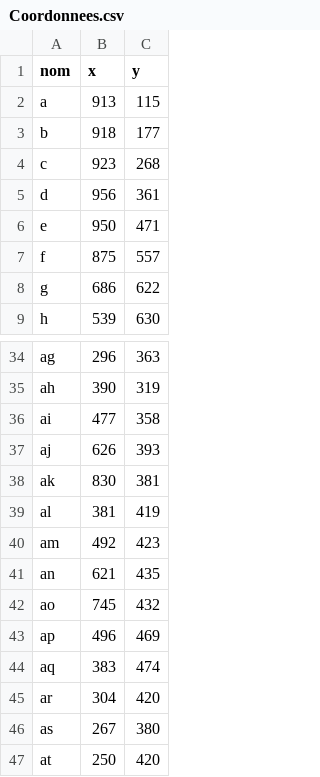
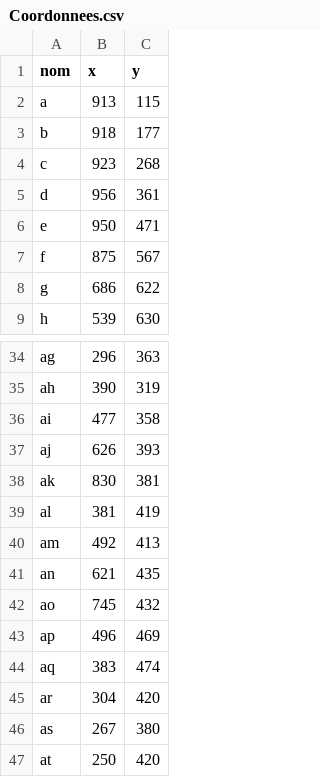
Before and after one commit to 0cnLaroche/GPS, a CSV file: res/Coordonnees.csv, drawn as a sheet; only a part is shown, gaps mark what is left out.

```diff
--- a/res/Coordonnees.csv
+++ b/res/Coordonnees.csv
@@ -6,3 +6,3 @@ d,956,361
 e,950,471
-f,875,557
+f,875,567
 g,686,622
@@ -39,3 +39,3 @@ ak,830,381
 al,381,419
-am,492,423
+am,492,413
 an,621,435
```
Also changed, not shown: bin/Coordonnees.csv, 9 other files.
